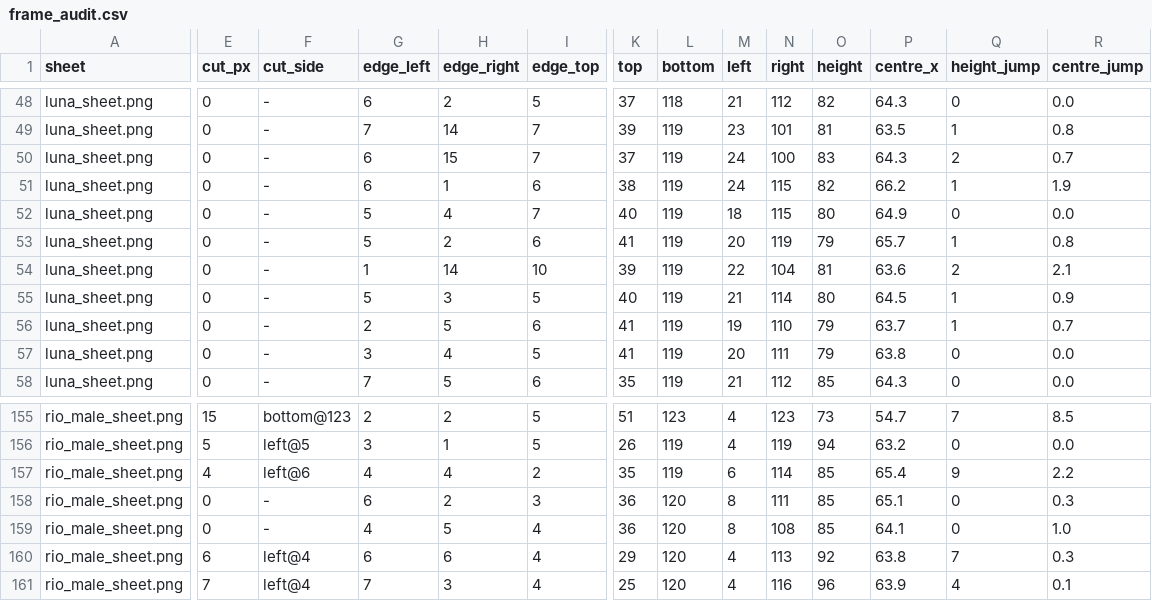
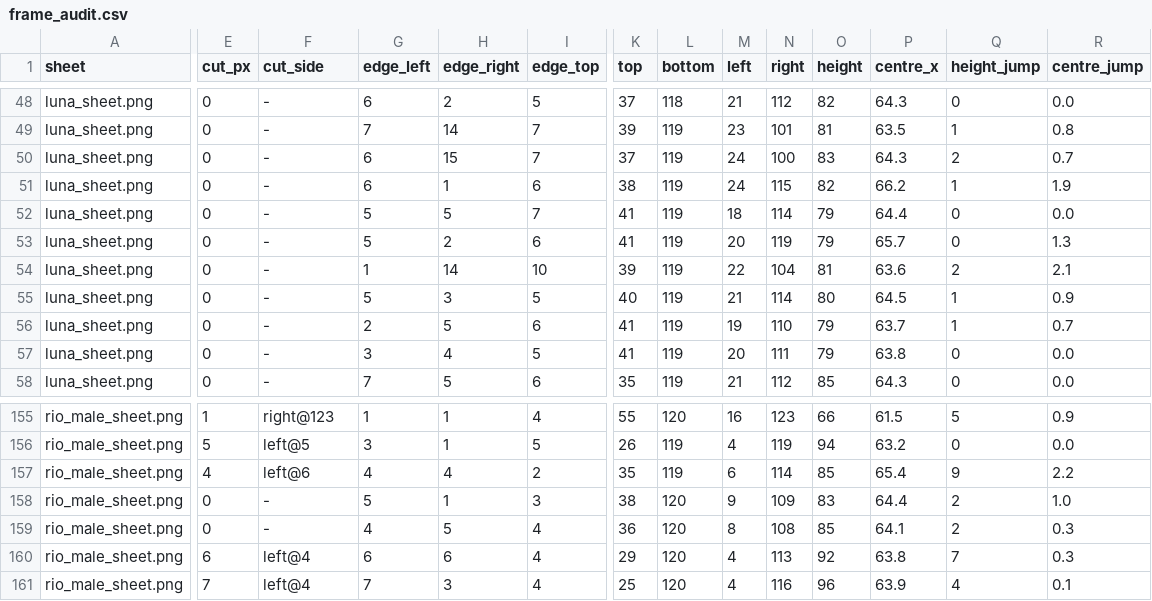
Before and after one commit to GraviTT/SmashNine, a CSV file: routine/2026-10-08-night/results/frame_audit_after/frame_audit.csv, drawn as a sheet; only a part is shown, gaps mark what is left out; the diff covers the shown part only; the diff names each change by its address in the sheet, - before the commit and + after, or states it on an @@ line.

```diff
--- a/routine/2026-10-08-night/results/frame_audit_after/frame_audit.csv
+++ b/routine/2026-10-08-night/results/frame_audit_after/frame_audit.csv
-H52 (edge_right): 4
+H52 (edge_right): 5
-K52 (top): 40
+K52 (top): 41
-N52 (right): 115
+N52 (right): 114
-O52 (height): 80
+O52 (height): 79
-P52 (centre_x): 64.9
+P52 (centre_x): 64.4
-Q53 (height_jump): 1
+Q53 (height_jump): 0
-R53 (centre_jump): 0.8
+R53 (centre_jump): 1.3
-E155 (cut_px): 15
+E155 (cut_px): 1
-F155 (cut_side): bottom@123
+F155 (cut_side): right@123
-G155 (edge_left): 2
+G155 (edge_left): 1
-H155 (edge_right): 2
+H155 (edge_right): 1
-I155 (edge_top): 5
+I155 (edge_top): 4
-K155 (top): 51
+K155 (top): 55
-L155 (bottom): 123
+L155 (bottom): 120
-M155 (left): 4
+M155 (left): 16
-O155 (height): 73
+O155 (height): 66
-P155 (centre_x): 54.7
+P155 (centre_x): 61.5
-Q155 (height_jump): 7
+Q155 (height_jump): 5
-R155 (centre_jump): 8.5
+R155 (centre_jump): 0.9
-G158 (edge_left): 6
+G158 (edge_left): 5
-H158 (edge_right): 2
+H158 (edge_right): 1
-K158 (top): 36
+K158 (top): 38
-M158 (left): 8
+M158 (left): 9
-N158 (right): 111
+N158 (right): 109
-O158 (height): 85
+O158 (height): 83
-P158 (centre_x): 65.1
+P158 (centre_x): 64.4
-Q158:Q159 (height_jump): 0
+Q158:Q159 (height_jump): 2
-R158 (centre_jump): 0.3
+R158 (centre_jump): 1.0
-R159 (centre_jump): 1.0
+R159 (centre_jump): 0.3
```
Also changed, not shown: 49 edited cells elsewhere in this file, 21 other files.
